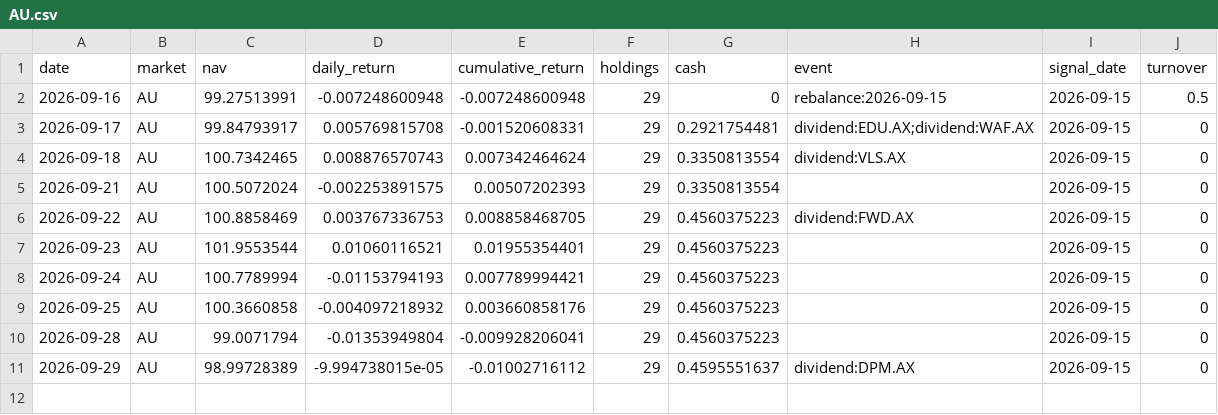
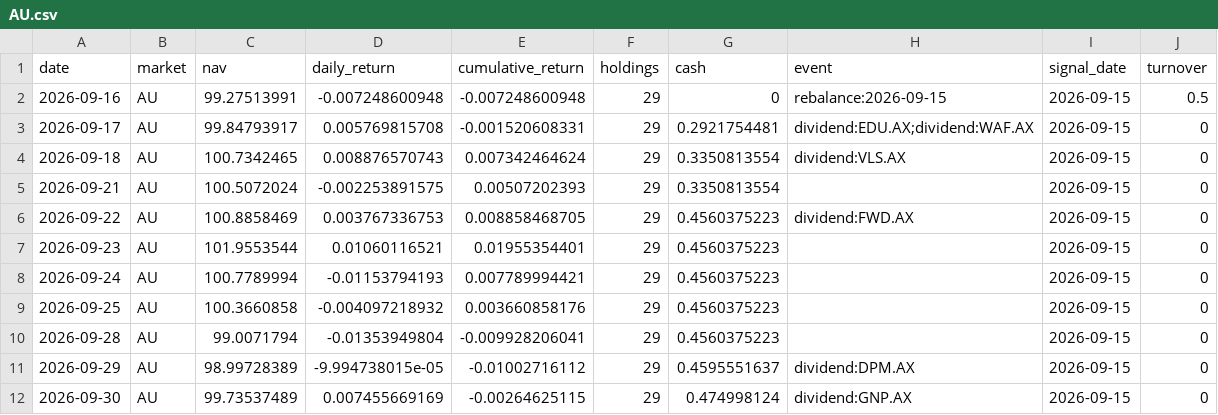
Before and after one commit to hdcapital/fcf-factor, a CSV file: data/performance/AU.csv, drawn as a sheet.

```diff
--- a/data/performance/AU.csv
+++ b/data/performance/AU.csv
@@ -11 +11,2 @@ date,market,nav,daily_return,cumulative_return,holdings,cash,event,signal_date,t
 2026-09-29,AU,98.99728389,-9.994738015e-05,-0.01002716112,29,0.4595551637,dividend:DPM.AX,2026-09-15,0
+2026-09-30,AU,99.73537489,0.007455669169,-0.00264625115,29,0.474998124,dividend:GNP.AX,2026-09-15,0
```
Also changed, not shown: data/prices/AU/2026-09.csv, 3 other files.
